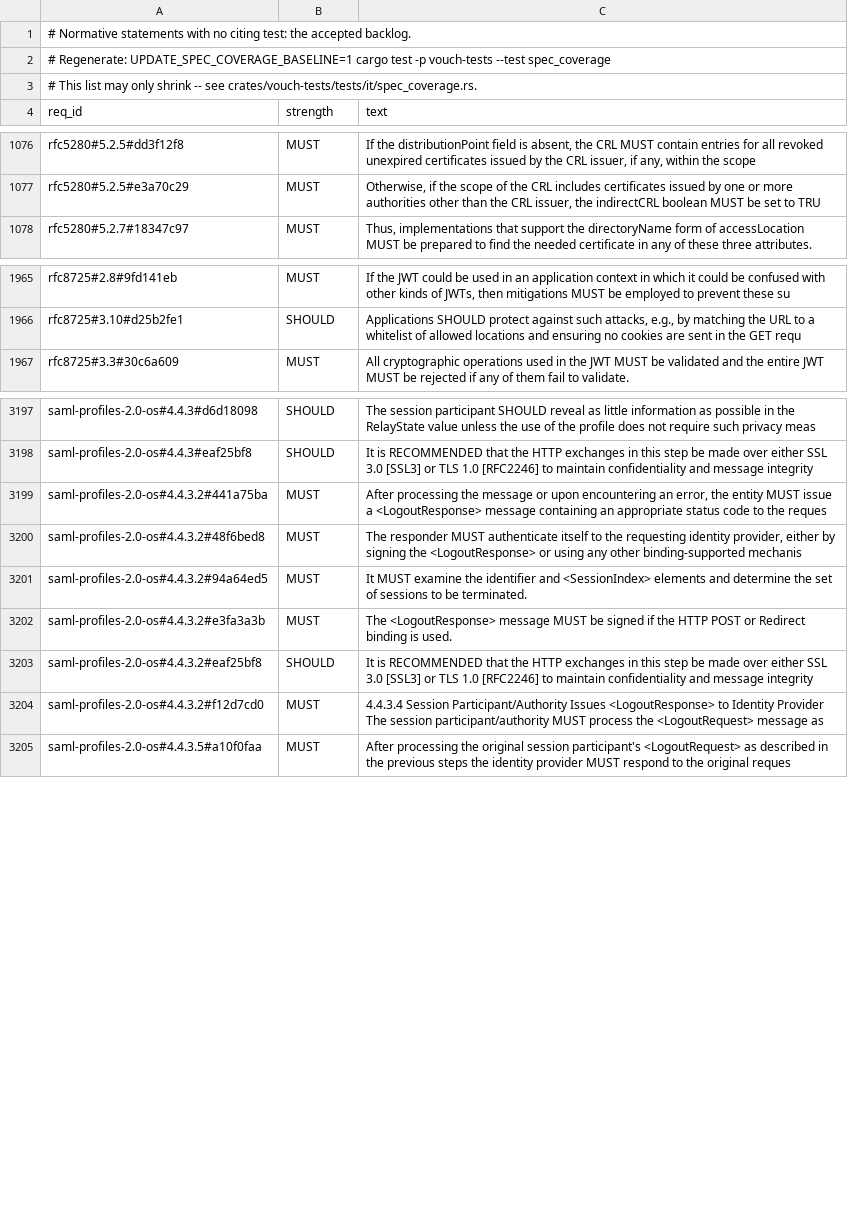
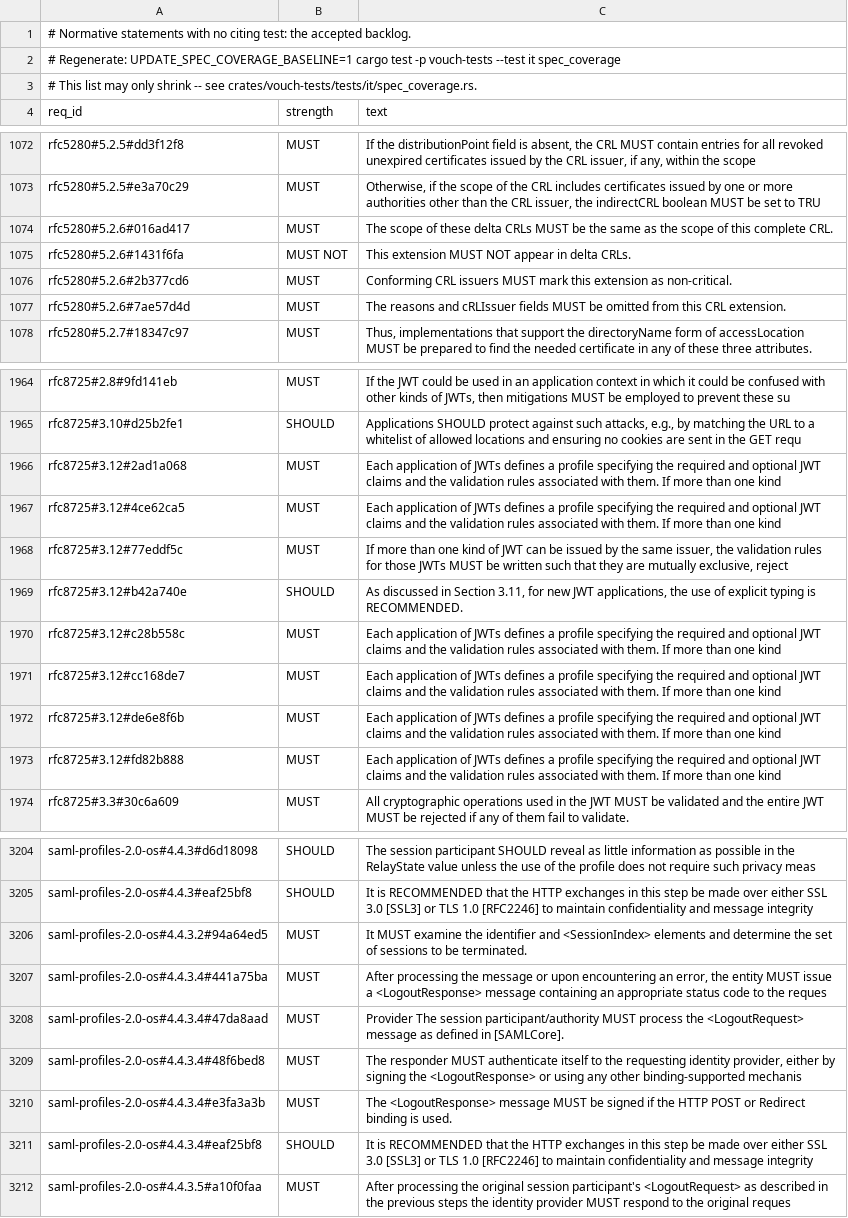
Before and after one commit to vouch-sh/vouch, a TSV file: specs/coverage-baseline.tsv, drawn as a sheet; only a part is shown, gaps mark what is left out; the diff covers the shown part only.

```diff
--- a/specs/coverage-baseline.tsv
+++ b/specs/coverage-baseline.tsv
@@ -1,3 +1,3 @@
 # Normative statements with no citing test: the accepted backlog.
-# Regenerate: UPDATE_SPEC_COVERAGE_BASELINE=1 cargo test -p vouch-tests --test spec_coverage
+# Regenerate: UPDATE_SPEC_COVERAGE_BASELINE=1 cargo test -p vouch-tests --test it spec_coverage
 # This list may only shrink -- see crates/vouch-tests/tests/it/spec_coverage.rs.
@@ -1077,2 +1073,6 @@ rfc5280#5.2.5#dd3f12f8	MUST	If the distributionPoint field is absent, the CRL MU
 rfc5280#5.2.5#e3a70c29	MUST	Otherwise, if the scope of the CRL includes certificates issued by one or more authorities other than the CRL issuer, the indirectCRL boolean MUST be set to TRU
+rfc5280#5.2.6#016ad417	MUST	The scope of these delta CRLs MUST be the same as the scope of this complete CRL.
+rfc5280#5.2.6#1431f6fa	MUST NOT	This extension MUST NOT appear in delta CRLs.
+rfc5280#5.2.6#2b377cd6	MUST	Conforming CRL issuers MUST mark this extension as non-critical.
+rfc5280#5.2.6#7ae57d4d	MUST	The reasons and cRLIssuer fields MUST be omitted from this CRL extension.
 rfc5280#5.2.7#18347c97	MUST	Thus, implementations that support the directoryName form of accessLocation MUST be prepared to find the needed certificate in any of these three attributes.
@@ -1966,2 +1965,10 @@ rfc8725#2.8#9fd141eb	MUST	If the JWT could be used in an application context in
 rfc8725#3.10#d25b2fe1	SHOULD	Applications SHOULD protect against such attacks, e.g., by matching the URL to a whitelist of allowed locations and ensuring no cookies are sent in the GET requ
+rfc8725#3.12#2ad1a068	MUST	Each application of JWTs defines a profile specifying the required and optional JWT claims and the validation rules associated with them. If more than one kind
+rfc8725#3.12#4ce62ca5	MUST	Each application of JWTs defines a profile specifying the required and optional JWT claims and the validation rules associated with them. If more than one kind
+rfc8725#3.12#77eddf5c	MUST	If more than one kind of JWT can be issued by the same issuer, the validation rules for those JWTs MUST be written such that they are mutually exclusive, reject
+rfc8725#3.12#b42a740e	SHOULD	As discussed in Section 3.11, for new JWT applications, the use of explicit typing is RECOMMENDED.
+rfc8725#3.12#c28b558c	MUST	Each application of JWTs defines a profile specifying the required and optional JWT claims and the validation rules associated with them. If more than one kind
+rfc8725#3.12#cc168de7	MUST	Each application of JWTs defines a profile specifying the required and optional JWT claims and the validation rules associated with them. If more than one kind
+rfc8725#3.12#de6e8f6b	MUST	Each application of JWTs defines a profile specifying the required and optional JWT claims and the validation rules associated with them. If more than one kind
+rfc8725#3.12#fd82b888	MUST	Each application of JWTs defines a profile specifying the required and optional JWT claims and the validation rules associated with them. If more than one kind
 rfc8725#3.3#30c6a609	MUST	All cryptographic operations used in the JWT MUST be validated and the entire JWT MUST be rejected if any of them fail to validate.
@@ -3198,8 +3205,8 @@ saml-profiles-2.0-os#4.4.3#d6d18098	SHOULD	The session participant SHOULD reveal
 saml-profiles-2.0-os#4.4.3#eaf25bf8	SHOULD	It is RECOMMENDED that the HTTP exchanges in this step be made over either SSL 3.0 [SSL3] or TLS 1.0 [RFC2246] to maintain confidentiality and message integrity
-saml-profiles-2.0-os#4.4.3.2#441a75ba	MUST	After processing the message or upon encountering an error, the entity MUST issue a <LogoutResponse> message containing an appropriate status code to the reques
-saml-profiles-2.0-os#4.4.3.2#48f6bed8	MUST	The responder MUST authenticate itself to the requesting identity provider, either by signing the <LogoutResponse> or using any other binding-supported mechanis
 saml-profiles-2.0-os#4.4.3.2#94a64ed5	MUST	It MUST examine the identifier and <SessionIndex> elements and determine the set of sessions to be terminated.
-saml-profiles-2.0-os#4.4.3.2#e3fa3a3b	MUST	The <LogoutResponse> message MUST be signed if the HTTP POST or Redirect binding is used.
-saml-profiles-2.0-os#4.4.3.2#eaf25bf8	SHOULD	It is RECOMMENDED that the HTTP exchanges in this step be made over either SSL 3.0 [SSL3] or TLS 1.0 [RFC2246] to maintain confidentiality and message integrity
-saml-profiles-2.0-os#4.4.3.2#f12d7cd0	MUST	4.4.3.4 Session Participant/Authority Issues <LogoutResponse> to Identity Provider The session participant/authority MUST process the <LogoutRequest> message as
+saml-profiles-2.0-os#4.4.3.4#441a75ba	MUST	After processing the message or upon encountering an error, the entity MUST issue a <LogoutResponse> message containing an appropriate status code to the reques
+saml-profiles-2.0-os#4.4.3.4#47da8aad	MUST	Provider The session participant/authority MUST process the <LogoutRequest> message as defined in [SAMLCore].
+saml-profiles-2.0-os#4.4.3.4#48f6bed8	MUST	The responder MUST authenticate itself to the requesting identity provider, either by signing the <LogoutResponse> or using any other binding-supported mechanis
+saml-profiles-2.0-os#4.4.3.4#e3fa3a3b	MUST	The <LogoutResponse> message MUST be signed if the HTTP POST or Redirect binding is used.
+saml-profiles-2.0-os#4.4.3.4#eaf25bf8	SHOULD	It is RECOMMENDED that the HTTP exchanges in this step be made over either SSL 3.0 [SSL3] or TLS 1.0 [RFC2246] to maintain confidentiality and message integrity
 saml-profiles-2.0-os#4.4.3.5#a10f0faa	MUST	After processing the original session participant's <LogoutRequest> as described in the previous steps the identity provider MUST respond to the original reques
```
Also changed, not shown: 12 added rows, 17 removed rows and 49 edited cells elsewhere in this file, 7 other files.
